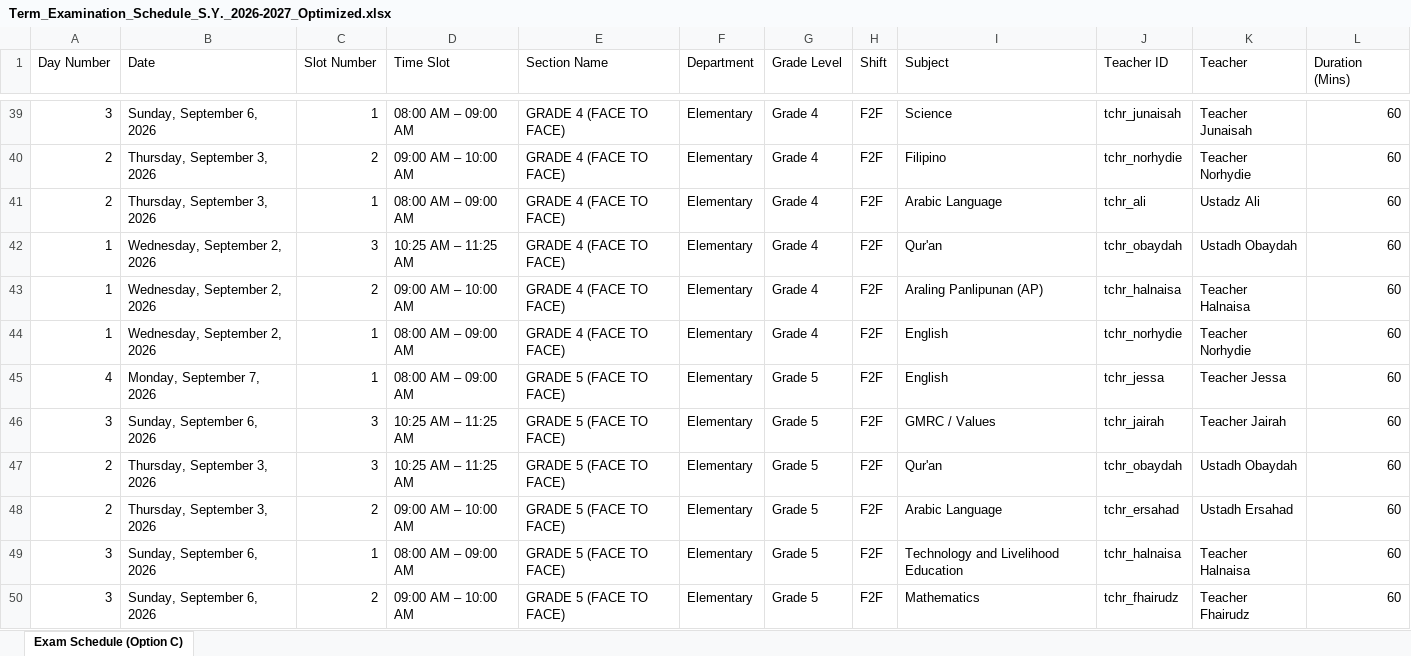
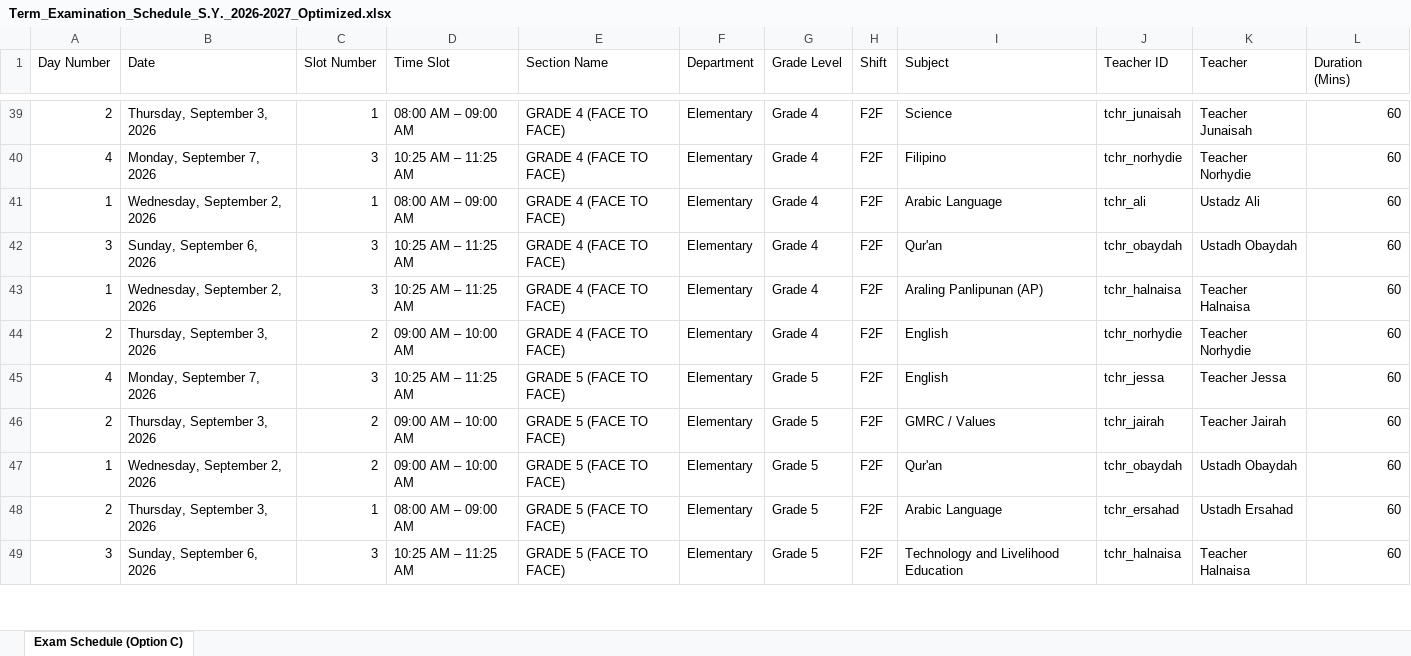
Before and after one commit to zhairel/AMIS-Exam-Scheduler, an Excel workbook: Term_Examination_Schedule_S.Y._2026-2027_Optimized.xlsx, sheet Exam Schedule (Option C), drawn as a sheet; only a part is shown, gaps mark what is left out; values as stored, in another font and other column widths than the file's, no borders; removed rows and columns are numbered as before the commit, all else as after; the diff covers the shown part only; the diff names each change by its address in the sheet, - before the commit and + after, or states it on an @@ line.

Commit message:
Rebalance 1st Term Examination Schedule evenly across all 4 exam days (Sep 2, 3, 6, 7) with 0 conflicts, 120-min HS Math, and section-first distribution

```diff
--- a/Term_Examination_Schedule_S.Y._2026-2027_Optimized.xlsx (sheet Exam Schedule (Option C))
+++ b/Term_Examination_Schedule_S.Y._2026-2027_Optimized.xlsx (sheet Exam Schedule (Option C))
-A39 (Day Number): 3
+A39 (Day Number): 2
-B39 (Date): Sunday, September 6, 2026
+B39 (Date): Thursday, September 3, 2026
-A40 (Day Number): 2
+A40 (Day Number): 4
-B40 (Date): Thursday, September 3, 2026
+B40 (Date): Monday, September 7, 2026
-C40 (Slot Number): 2
+C40 (Slot Number): 3
-D40 (Time Slot): 09:00 AM – 10:00 AM
+D40 (Time Slot): 10:25 AM – 11:25 AM
-A41 (Day Number): 2
+A41 (Day Number): 1
-B41 (Date): Thursday, September 3, 2026
+B41 (Date): Wednesday, September 2, 2026
-A42 (Day Number): 1
+A42 (Day Number): 3
-B42 (Date): Wednesday, September 2, 2026
+B42 (Date): Sunday, September 6, 2026
-C43 (Slot Number): 2
+C43 (Slot Number): 3
-D43 (Time Slot): 09:00 AM – 10:00 AM
+D43 (Time Slot): 10:25 AM – 11:25 AM
-A44 (Day Number): 1
+A44 (Day Number): 2
-B44 (Date): Wednesday, September 2, 2026
+B44 (Date): Thursday, September 3, 2026
-C44 (Slot Number): 1
+C44 (Slot Number): 2
-D44 (Time Slot): 08:00 AM – 09:00 AM
+D44 (Time Slot): 09:00 AM – 10:00 AM
-C45 (Slot Number): 1
+C45 (Slot Number): 3
-D45 (Time Slot): 08:00 AM – 09:00 AM
+D45 (Time Slot): 10:25 AM – 11:25 AM
-A46 (Day Number): 3
+A46 (Day Number): 2
-B46 (Date): Sunday, September 6, 2026
+B46 (Date): Thursday, September 3, 2026
-C46:C47 (Slot Number): 3
+C46:C47 (Slot Number): 2
-D46:D47 (Time Slot): 10:25 AM – 11:25 AM
+D46:D47 (Time Slot): 09:00 AM – 10:00 AM
-A47 (Day Number): 2
+A47 (Day Number): 1
-B47 (Date): Thursday, September 3, 2026
+B47 (Date): Wednesday, September 2, 2026
-C48 (Slot Number): 2
+C48 (Slot Number): 1
-D48 (Time Slot): 09:00 AM – 10:00 AM
+D48 (Time Slot): 08:00 AM – 09:00 AM
-C49 (Slot Number): 1
+C49 (Slot Number): 3
-D49 (Time Slot): 08:00 AM – 09:00 AM
+D49 (Time Slot): 10:25 AM – 11:25 AM
-row 50: 3 | Sunday, September 6, 2026 | 2 | 09:00 AM – 10:00 AM | GRADE 5 (FACE TO FACE) | Elementary | Grade 5 | F2F | Mathematics | tchr_fhairudz | Teacher Fhairudz | 60
```
Also changed, not shown: 20 added rows, 19 removed rows and 1380 edited cells elsewhere in this sheet, 12 other files.
